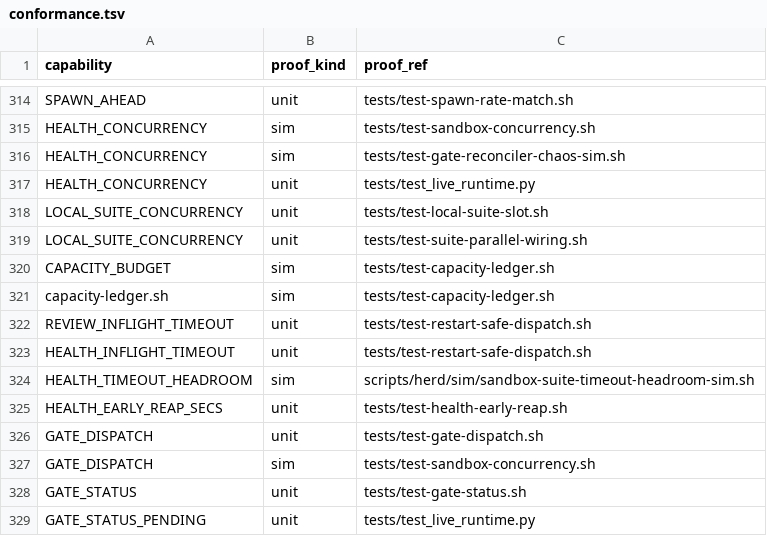
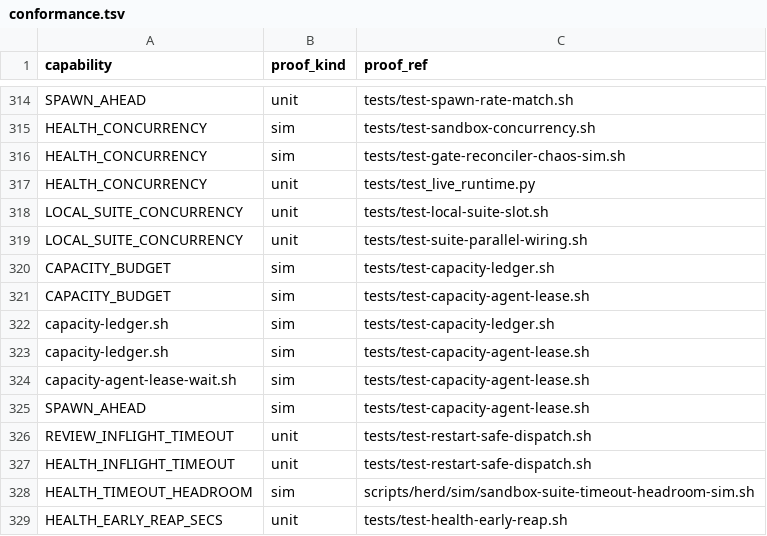
Before and after one commit to briankeegan1/herdkit, a TSV file: templates/conformance.tsv, drawn as a sheet; only a part is shown, gaps mark what is left out; the shorter side is filled out with more unchanged rows; the diff names each change by its address in the sheet, - before the commit and + after, or states it on an @@ line.

```diff
--- a/templates/conformance.tsv
+++ b/templates/conformance.tsv
+row 321: CAPACITY_BUDGET | sim | tests/test-capacity-agent-lease.sh
+row 323: capacity-ledger.sh | sim | tests/test-capacity-agent-lease.sh
+row 324: capacity-agent-lease-wait.sh | sim | tests/test-capacity-agent-lease.sh
+row 325: SPAWN_AHEAD | sim | tests/test-capacity-agent-lease.sh
```
Also changed, not shown: templates/capabilities.tsv, 9 other files.
